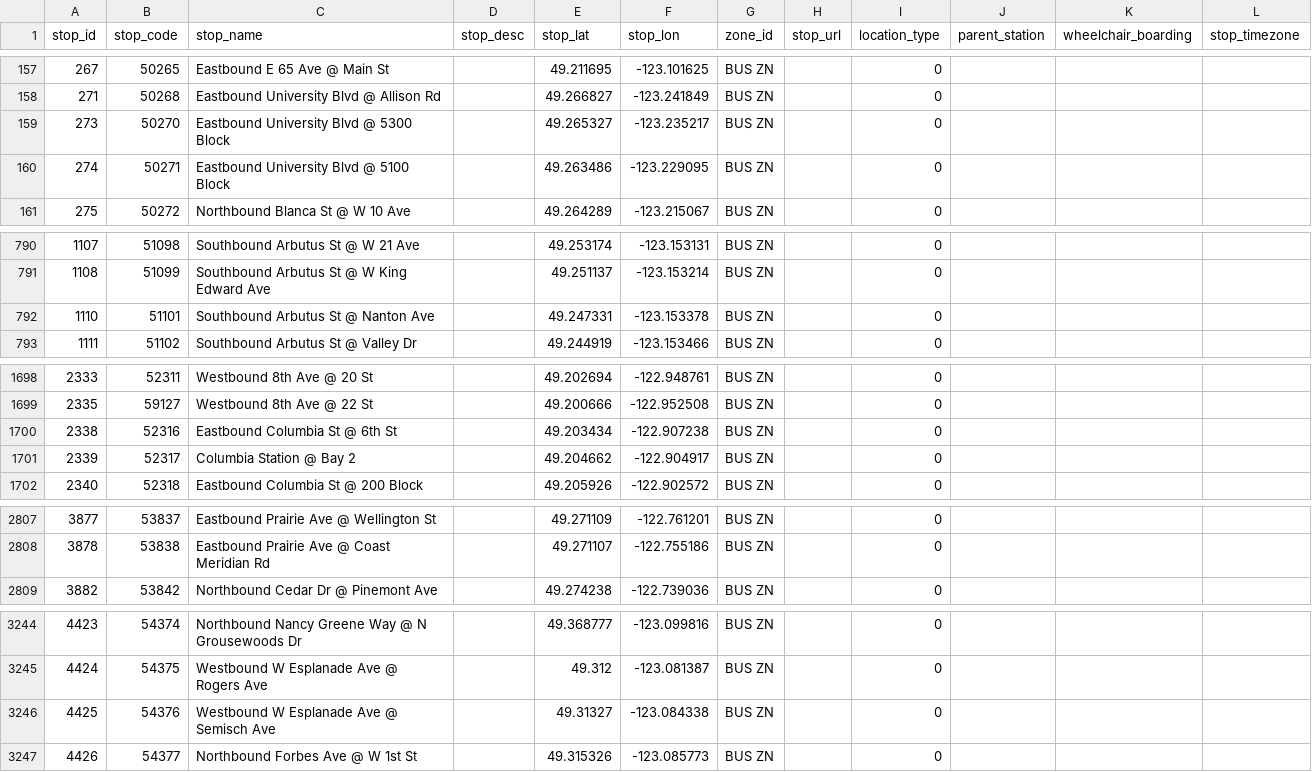
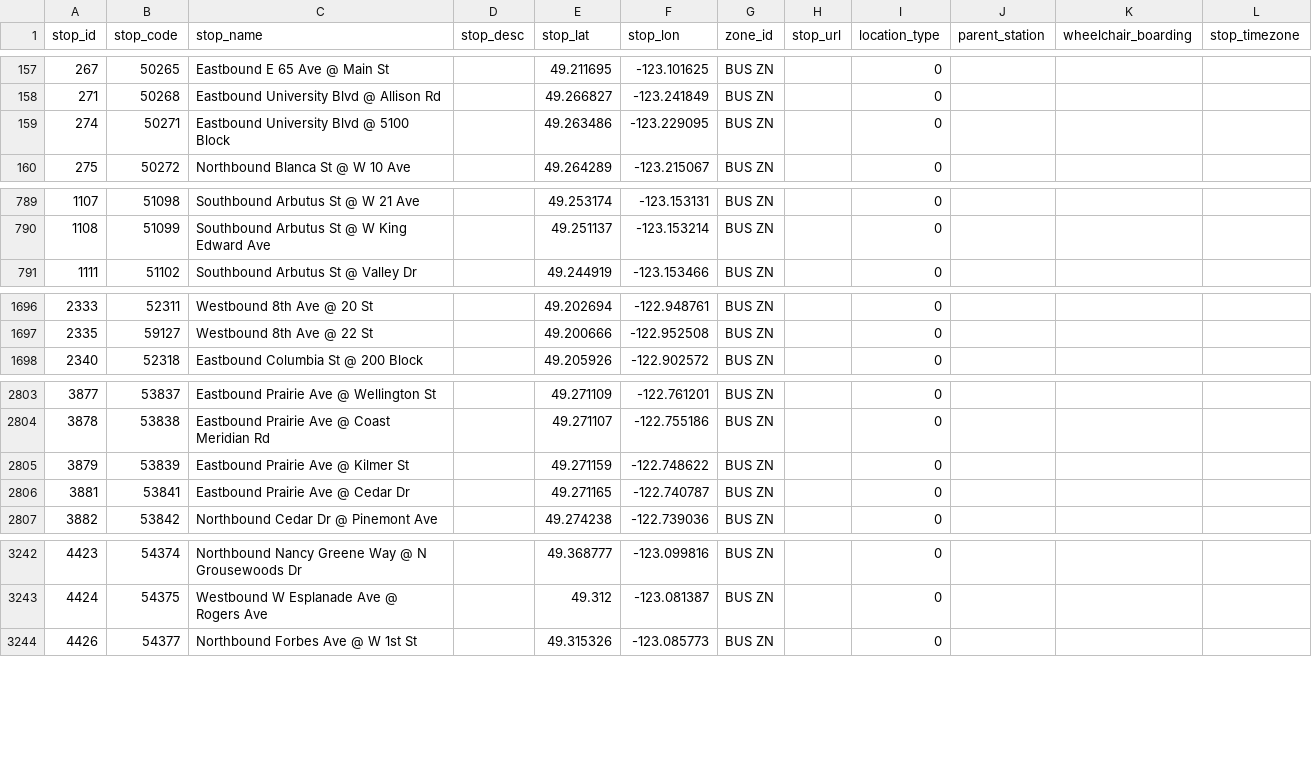
Before and after one commit to carsonyl/translink-derived-datasets, a CSV file: datasets/stops.csv, drawn as a sheet; only a part is shown, gaps mark what is left out; the diff covers the shown part only.

```diff
--- a/datasets/stops.csv
+++ b/datasets/stops.csv
@@ -158,3 +158,2 @@ stop_id,stop_code,stop_name,stop_desc,stop_lat,stop_lon,zone_id,stop_url,locatio
 271,50268,Eastbound University Blvd @ Allison Rd,,49.266827,-123.241849,BUS ZN,,0,,,
-273,50270,Eastbound University Blvd @ 5300 Block,,49.265327,-123.235217,BUS ZN,,0,,,
 274,50271,Eastbound University Blvd @ 5100 Block,,49.263486,-123.229095,BUS ZN,,0,,,
@@ -791,3 +790,2 @@ stop_id,stop_code,stop_name,stop_desc,stop_lat,stop_lon,zone_id,stop_url,locatio
 1108,51099,Southbound Arbutus St @ W King Edward Ave,,49.251137,-123.153214,BUS ZN,,0,,,
-1110,51101,Southbound Arbutus St @ Nanton Ave,,49.247331,-123.153378,BUS ZN,,0,,,
 1111,51102,Southbound Arbutus St @ Valley Dr,,49.244919,-123.153466,BUS ZN,,0,,,
@@ -1699,4 +1697,2 @@ stop_id,stop_code,stop_name,stop_desc,stop_lat,stop_lon,zone_id,stop_url,locatio
 2335,59127,Westbound 8th Ave @ 22 St,,49.200666,-122.952508,BUS ZN,,0,,,
-2338,52316,Eastbound Columbia St @ 6th St,,49.203434,-122.907238,BUS ZN,,0,,,
-2339,52317,Columbia Station @ Bay 2,,49.204662,-122.904917,BUS ZN,,0,,,
 2340,52318,Eastbound Columbia St @ 200 Block,,49.205926,-122.902572,BUS ZN,,0,,,
@@ -2808,2 +2804,4 @@ stop_id,stop_code,stop_name,stop_desc,stop_lat,stop_lon,zone_id,stop_url,locatio
 3878,53838,Eastbound Prairie Ave @ Coast Meridian Rd,,49.271107,-122.755186,BUS ZN,,0,,,
+3879,53839,Eastbound Prairie Ave @ Kilmer St,,49.271159,-122.748622,BUS ZN,,0,,,
+3881,53841,Eastbound Prairie Ave @ Cedar Dr,,49.271165,-122.740787,BUS ZN,,0,,,
 3882,53842,Northbound Cedar Dr @ Pinemont Ave,,49.274238,-122.739036,BUS ZN,,0,,,
@@ -3245,3 +3243,2 @@ stop_id,stop_code,stop_name,stop_desc,stop_lat,stop_lon,zone_id,stop_url,locatio
 4424,54375,Westbound W Esplanade Ave @ Rogers Ave,,49.312,-123.081387,BUS ZN,,0,,,
-4425,54376,Westbound W Esplanade Ave @ Semisch Ave,,49.31327,-123.084338,BUS ZN,,0,,,
 4426,54377,Northbound Forbes Ave @ W 1st St,,49.315326,-123.085773,BUS ZN,,0,,,
```
Also changed, not shown: 2 added rows and 2 edited cells elsewhere in this file, 1 other file.
